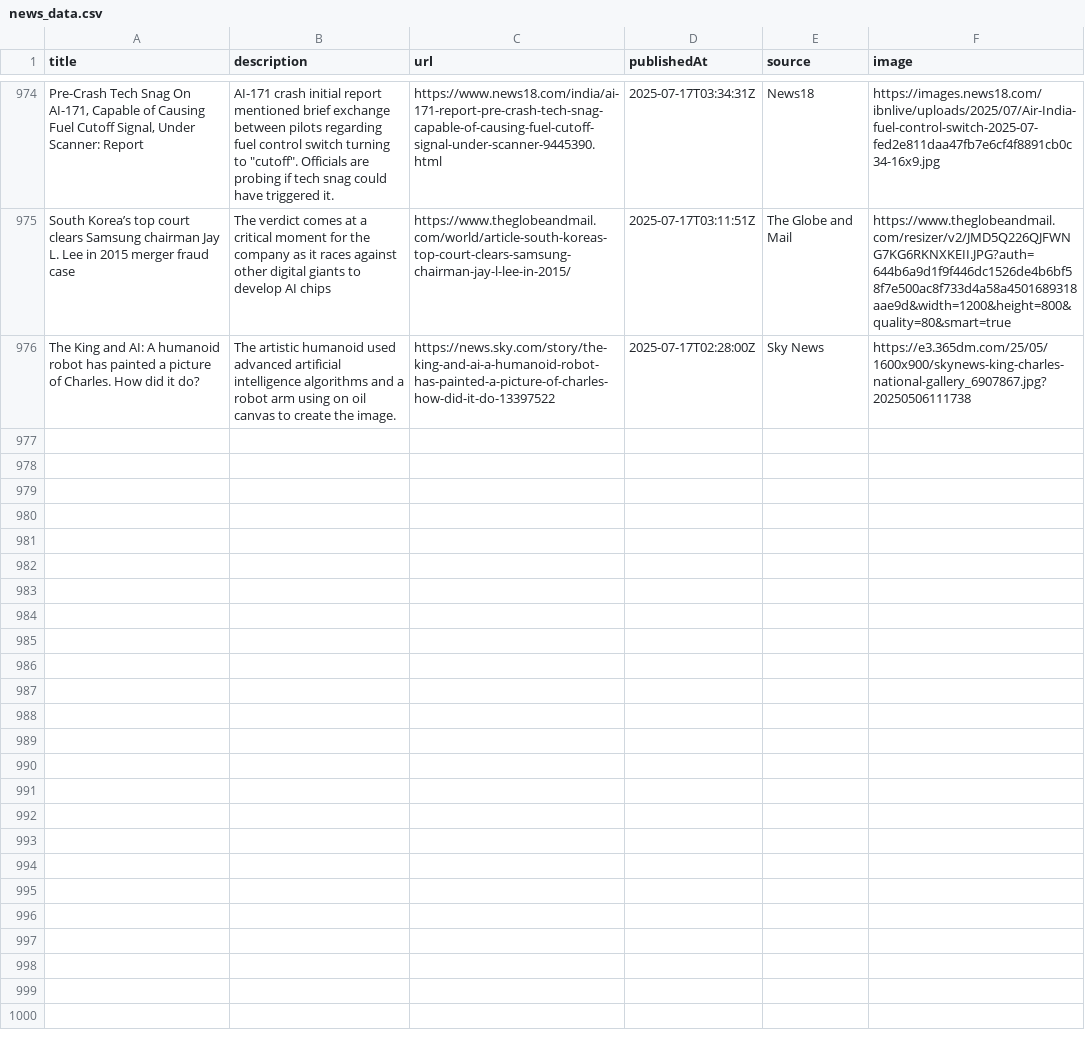
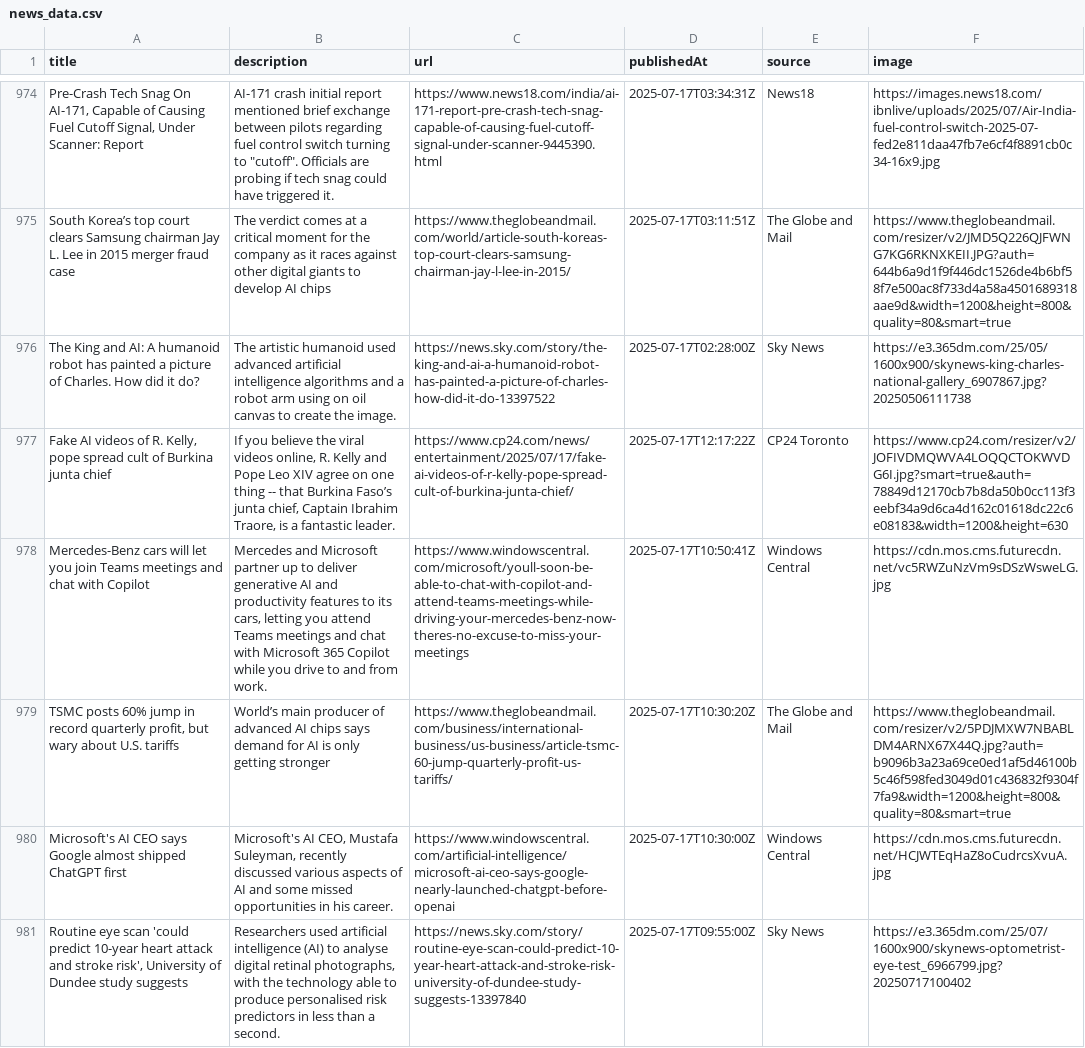
Before and after one commit to sathishkumar2002/ai_news_tracker, a CSV file: data/news_data.csv, drawn as a sheet; only a part is shown, gaps mark what is left out; the diff names each change by its address in the sheet, - before the commit and + after, or states it on an @@ line.

```diff
--- a/data/news_data.csv
+++ b/data/news_data.csv
+row 977: Fake AI videos of R. Kelly, pope spread cult of Burkina junta chief | If you believe the viral videos online, R. Kelly and Pope Leo XIV agree on one thing -- that Burkina Faso’s junta chief, Captain Ibrahim Traore, is a fantastic leader. | https://www.cp24.com/news/entertainment/2025/07/17/fake-ai-videos-of-r-kelly-pope-spread-cult-of-burkina-junta-chief/ | 2025-07-17T12:17:22Z | CP24 Toronto | https://www.cp24.com/resizer/v2/JOFIVDMQWVA4LOQQCTOKWVDG6I.jpg?smart=true&auth=78849d12170cb7b8da50b0cc113f3eebf34a9d6ca4d162c01618dc22c6e08183&width=1200&height=630
+row 978: Mercedes-Benz cars will let you join Teams meetings and chat with Copilot | Mercedes and Microsoft partner up to deliver generative AI and productivity features to its cars, letting you attend Teams meetings and chat with Microsoft 365 Copilot while you drive to and from work. | https://www.windowscentral.com/microsoft/youll-soon-be-able-to-chat-with-copilot-and-attend-teams-meetings-while-driving-your-mercedes-benz-now-theres-no-excuse-to-miss-your-meetings | 2025-07-17T10:50:41Z | Windows Central | https://cdn.mos.cms.futurecdn.net/vc5RWZuNzVm9sDSzWsweLG.jpg
+row 979: TSMC posts 60% jump in record quarterly profit, but wary about U.S. tariffs | World’s main producer of advanced AI chips says demand for AI is only getting stronger | https://www.theglobeandmail.com/business/international-business/us-business/article-tsmc-60-jump-quarterly-profit-us-tariffs/ | 2025-07-17T10:30:20Z | The Globe and Mail | https://www.theglobeandmail.com/resizer/v2/5PDJMXW7NBABLDM4ARNX67X44Q.jpg?auth=b9096b3a23a69ce0ed1af5d46100b5c46f598fed3049d01c436832f9304f7fa9&width=1200&height=800&quality=80&smart=true
+row 980: Microsoft's AI CEO says Google almost shipped ChatGPT first | Microsoft's AI CEO, Mustafa Suleyman, recently discussed various aspects of AI and some missed opportunities in his career. | https://www.windowscentral.com/artificial-intelligence/microsoft-ai-ceo-says-google-nearly-launched-chatgpt-before-openai | 2025-07-17T10:30:00Z | Windows Central | https://cdn.mos.cms.futurecdn.net/HCJWTEqHaZ8oCudrcsXvuA.jpg
+row 981: Routine eye scan 'could predict 10-year heart attack and stroke risk', University of Dundee study suggests | Researchers used artificial intelligence (AI) to analyse digital retinal photographs, with the technology able to produce personalised risk predictors in less than a second. | https://news.sky.com/story/routine-eye-scan-could-predict-10-year-heart-attack-and-stroke-risk-university-of-dundee-study-suggests-13397840 | 2025-07-17T09:55:00Z | Sky News | https://e3.365dm.com/25/07/1600x900/skynews-optometrist-eye-test_6966799.jpg?20250717100402
```
